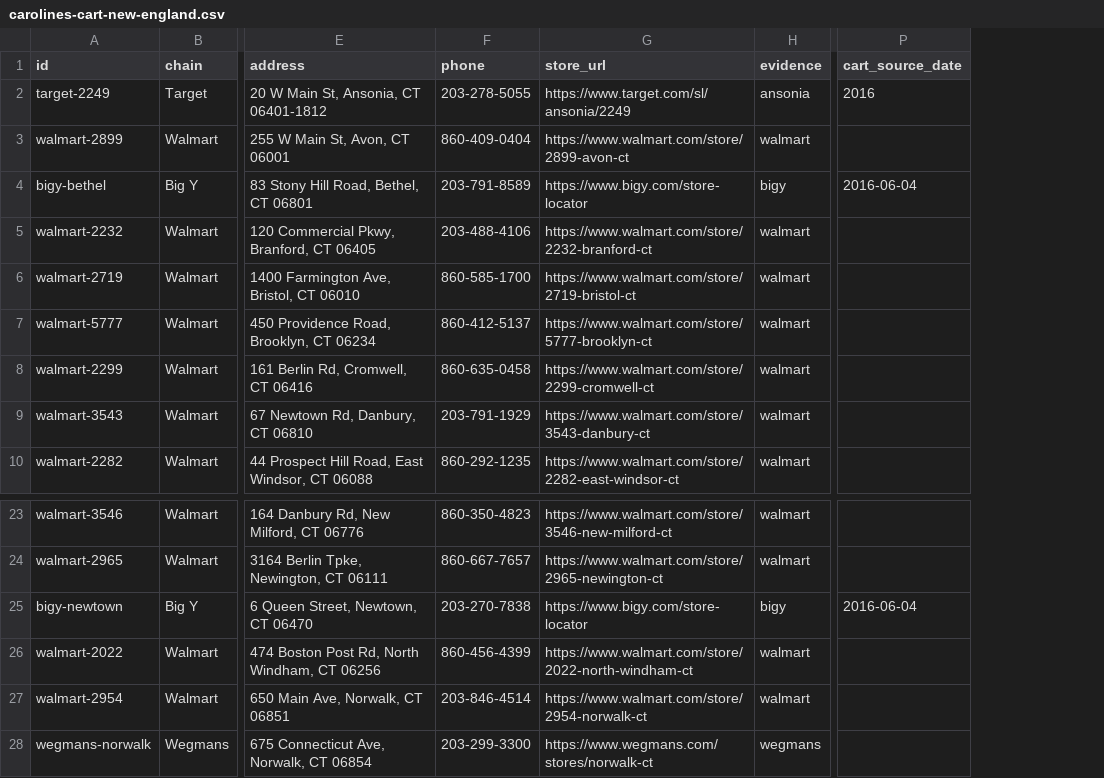
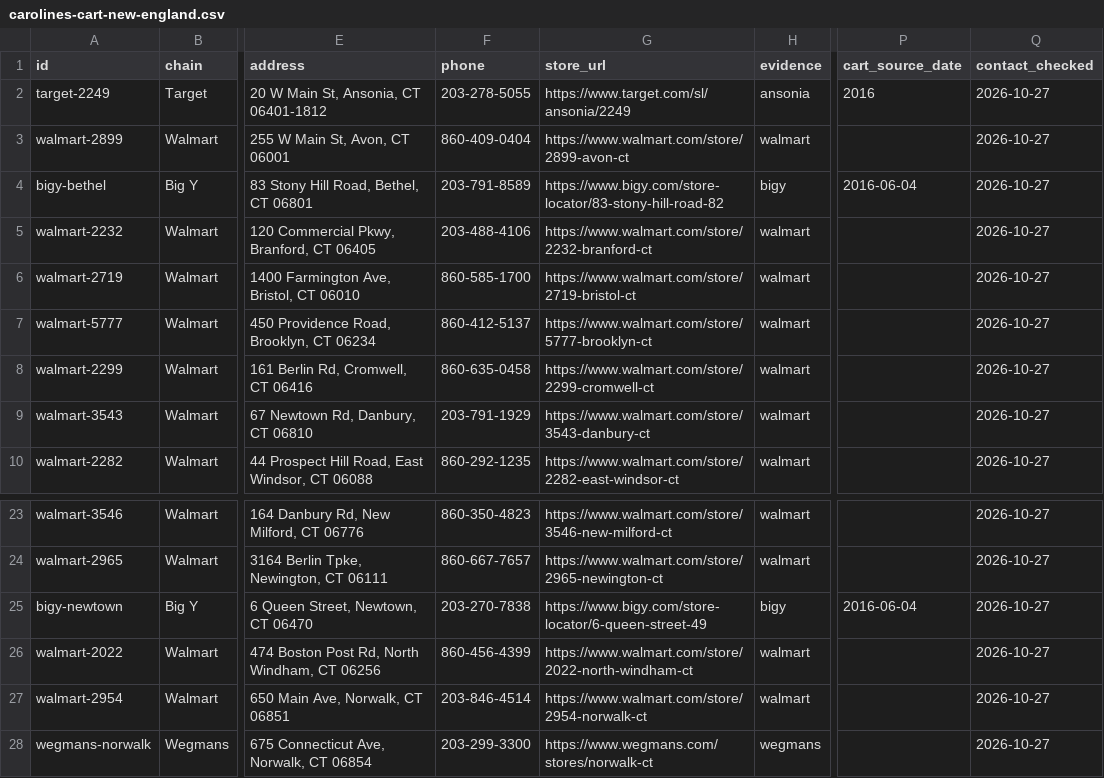
Before and after one commit to johannahash-rgb/anausomelife, a CSV file: data/carolines-cart-new-england.csv, drawn as a sheet; only a part is shown, gaps mark what is left out; the diff names each change by its address in the sheet, - before the commit and + after, or states it on an @@ line.

Commit message:
Refresh all Caroline's Cart store contacts and repair calling links

```diff
--- a/data/carolines-cart-new-england.csv
+++ b/data/carolines-cart-new-england.csv
+column Q (contact_checked), rows 2-10: all 2026-10-27; rows 23-28: all 2026-10-27
-G4 (store_url): https://www.bigy.com/store-locator
+G4 (store_url): https://www.bigy.com/store-locator/83-stony-hill-road-82
-G25 (store_url): https://www.bigy.com/store-locator
+G25 (store_url): https://www.bigy.com/store-locator/6-queen-street-49
```
Also changed, not shown: 8 other files.
